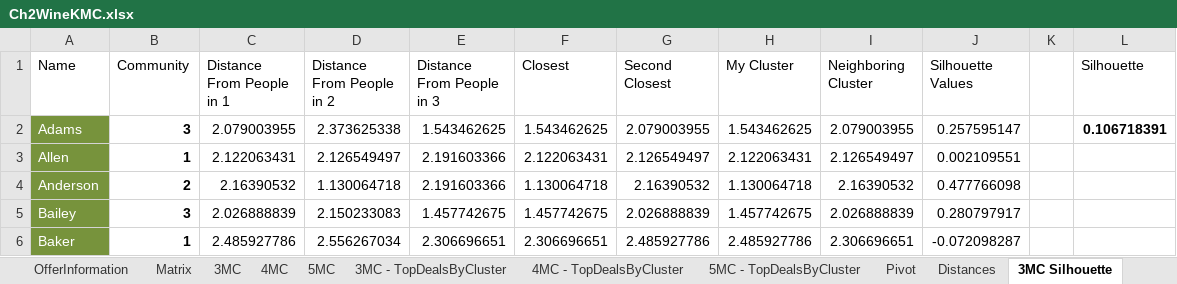
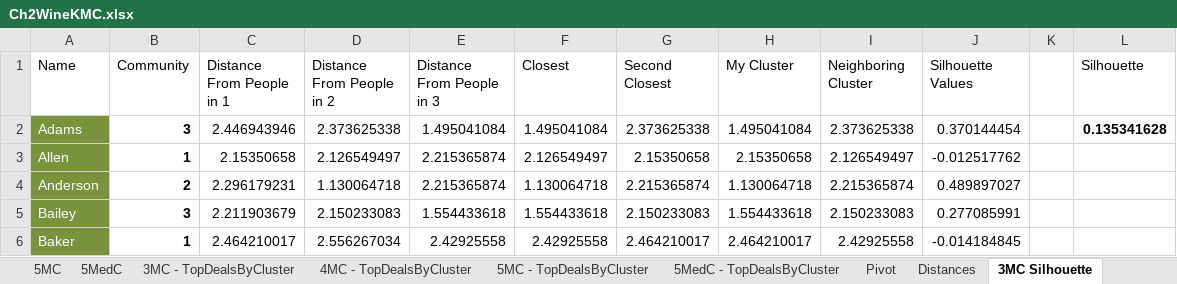
Before and after one commit to clercc/UWBICert, an Excel workbook: Book Examples/Ch2WineKMC.xlsx, sheet 3MC Silhouette, drawn as a sheet; only a part is shown; values as stored, in another font and other column widths than the file's, no borders; the diff covers the shown part only; the diff names each change by its address in the sheet, - before the commit and + after, or states it on an @@ line.

```diff
--- a/Book Examples/Ch2WineKMC.xlsx (sheet 3MC Silhouette)
+++ b/Book Examples/Ch2WineKMC.xlsx (sheet 3MC Silhouette)
+sheet tab: 5MedC
+sheet tab: 5MedC - TopDealsByCluster
-C2 (Distance From People in 1): 2.079003955
+C2 (Distance From People in 1): 2.446943946
-E2 (Distance From People in 3): 1.543462625
+E2 (Distance From People in 3): 1.495041084
-F2 (Closest): 1.543462625
+F2 (Closest): 1.495041084
-G2 (Second Closest): 2.079003955
+G2 (Second Closest): 2.373625338
-H2 (My Cluster): 1.543462625
+H2 (My Cluster): 1.495041084
-I2 (Neighboring Cluster): 2.079003955
+I2 (Neighboring Cluster): 2.373625338
-J2 (Silhouette Values): 0.257595147
+J2 (Silhouette Values): 0.370144454
-L2 (Silhouette): 0.106718391
+L2 (Silhouette): 0.135341628
-C3 (Distance From People in 1): 2.122063431
+C3 (Distance From People in 1): 2.15350658
-E3:E4 (Distance From People in 3): 2.191603366
+E3:E4 (Distance From People in 3): 2.215365874
-F3 (Closest): 2.122063431
+F3 (Closest): 2.126549497
-G3 (Second Closest): 2.126549497
+G3 (Second Closest): 2.15350658
-H3 (My Cluster): 2.122063431
+H3 (My Cluster): 2.15350658
-J3 (Silhouette Values): 0.002109551
+J3 (Silhouette Values): -0.012517762
-C4 (Distance From People in 1): 2.16390532
+C4 (Distance From People in 1): 2.296179231
-G4 (Second Closest): 2.16390532
+G4 (Second Closest): 2.215365874
-I4 (Neighboring Cluster): 2.16390532
+I4 (Neighboring Cluster): 2.215365874
-J4 (Silhouette Values): 0.477766098
+J4 (Silhouette Values): 0.489897027
-C5 (Distance From People in 1): 2.026888839
+C5 (Distance From People in 1): 2.211903679
-E5 (Distance From People in 3): 1.457742675
+E5 (Distance From People in 3): 1.554433618
-F5 (Closest): 1.457742675
+F5 (Closest): 1.554433618
-G5 (Second Closest): 2.026888839
+G5 (Second Closest): 2.150233083
-H5 (My Cluster): 1.457742675
+H5 (My Cluster): 1.554433618
-I5 (Neighboring Cluster): 2.026888839
+I5 (Neighboring Cluster): 2.150233083
-J5 (Silhouette Values): 0.280797917
+J5 (Silhouette Values): 0.277085991
-C6 (Distance From People in 1): 2.485927786
+C6 (Distance From People in 1): 2.464210017
-E6 (Distance From People in 3): 2.306696651
+E6 (Distance From People in 3): 2.42925558
-F6 (Closest): 2.306696651
+F6 (Closest): 2.42925558
-G6 (Second Closest): 2.485927786
+G6 (Second Closest): 2.464210017
-H6 (My Cluster): 2.485927786
+H6 (My Cluster): 2.464210017
-I6 (Neighboring Cluster): 2.306696651
+I6 (Neighboring Cluster): 2.42925558
-J6 (Silhouette Values): -0.072098287
+J6 (Silhouette Values): -0.014184845
```
Also changed, not shown: 573 edited cells elsewhere in this sheet, sheet 5MC - TopDealsByCluster, other sheet tabs, formulas that keep their value, 3 other files.
